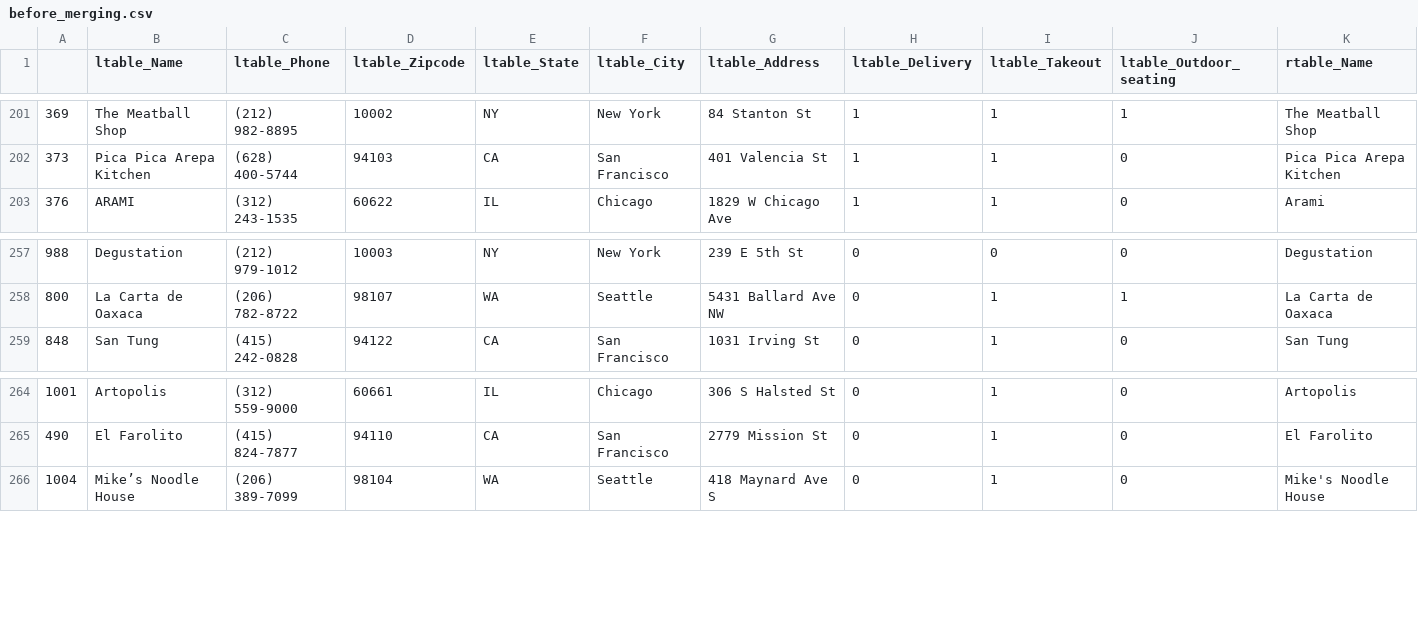
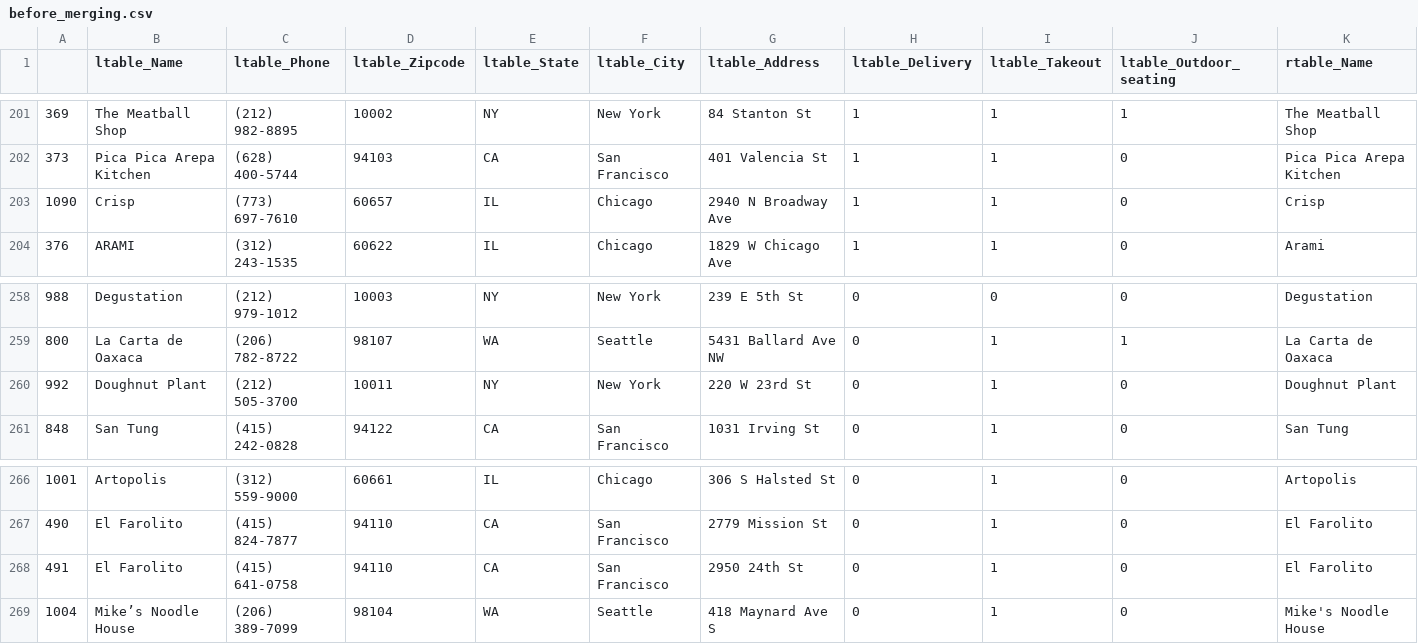
Before and after one commit to gautam1411/gautam1411.github.io, a CSV file: CS838-Data-Science-Project/Stage4/before_merging.csv, drawn as a sheet; only a part is shown, gaps mark what is left out; rows hold the shown columns only; the diff names each change by its address in the sheet, - before the commit and + after, or states it on an @@ line.

```diff
--- a/CS838-Data-Science-Project/Stage4/before_merging.csv
+++ b/CS838-Data-Science-Project/Stage4/before_merging.csv
+row 203: 1090 | Crisp | (773) 697-7610 | 60657 | IL | Chicago | 2940 N Broadway Ave | 1 | 1 | 0 | Crisp
+row 260: 992 | Doughnut Plant | (212) 505-3700 | 10011 | NY | New York | 220 W 23rd St | 0 | 1 | 0 | Doughnut Plant
+row 268: 491 | El Farolito | (415) 641-0758 | 94110 | CA | San Francisco | 2950 24th St | 0 | 1 | 0 | El Farolito
```
Also changed, not shown: CS838-Data-Science-Project/Stage4/filtered_predictions.csv, CS838-Data-Science-Project/Stage4/yelp_2.csv, 3 other files.
